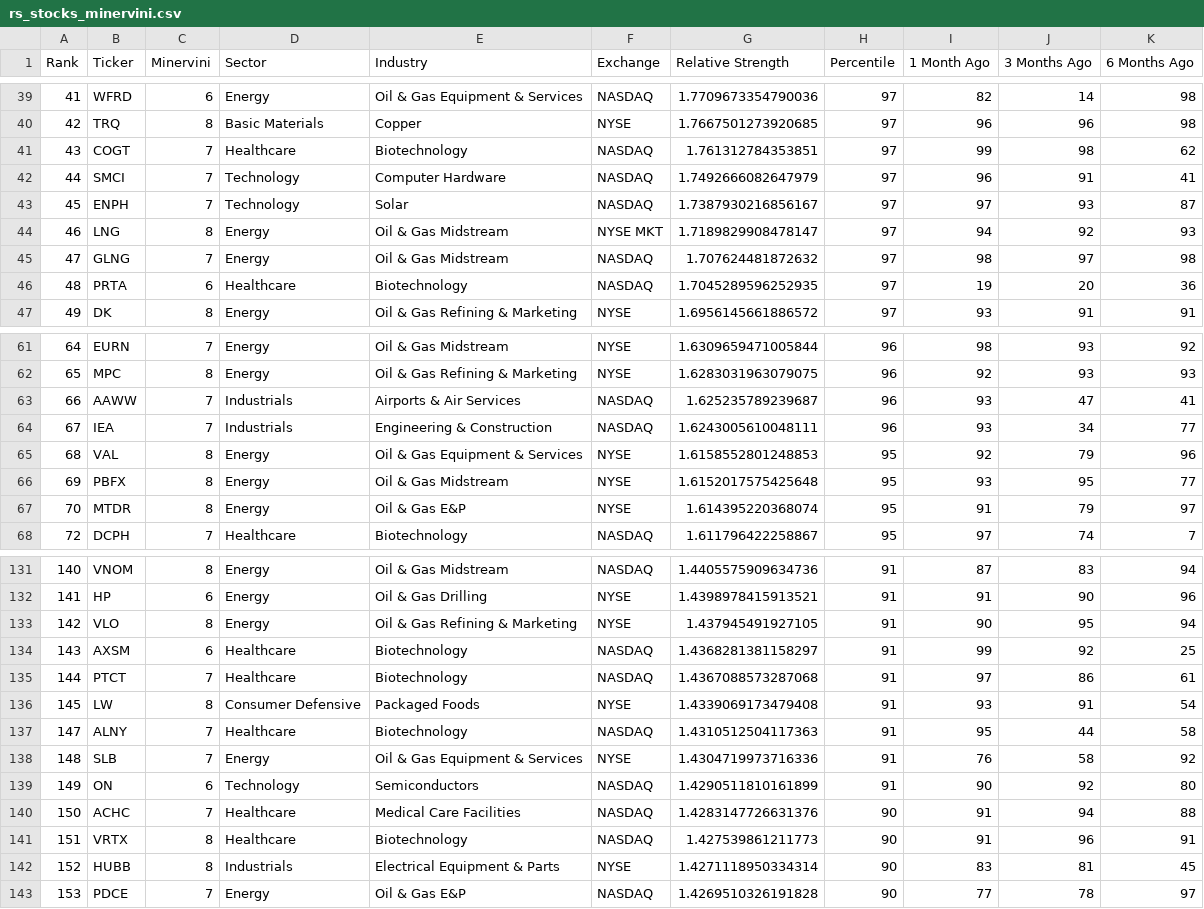
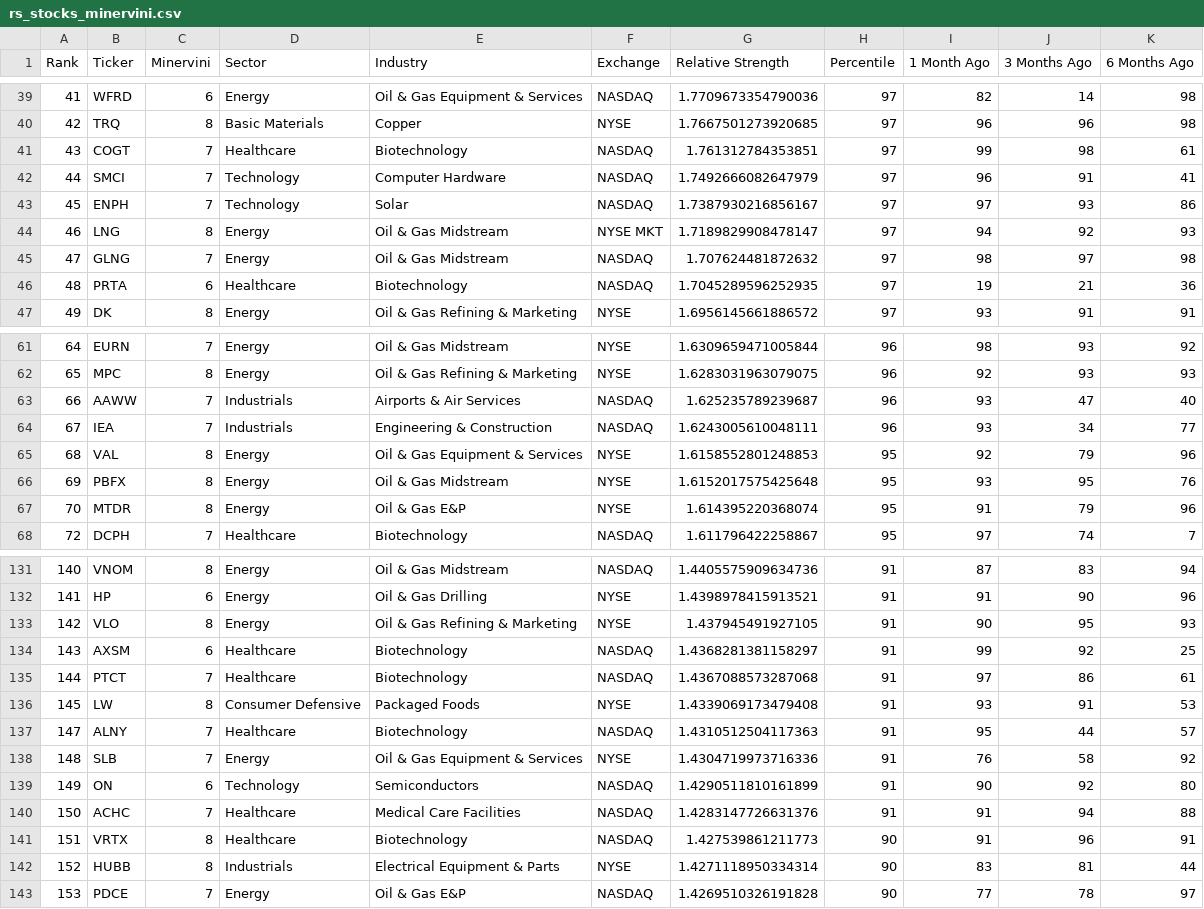
Before and after one commit to krajeshj/RS-python-scripts, a CSV file: RS-Daily-Log/output/rs_stocks_minervini.csv, drawn as a sheet; only a part is shown, gaps mark what is left out; the diff covers the shown part only.

```diff
--- a/RS-Daily-Log/output/rs_stocks_minervini.csv
+++ b/RS-Daily-Log/output/rs_stocks_minervini.csv
@@ -40,8 +40,8 @@ Rank,Ticker,Minervini,Sector,Industry,Exchange,Relative Strength,Percentile,1 Mo
 42,TRQ,8,Basic Materials,Copper,NYSE,1.7667501273920685,97,96,96,98
-43,COGT,7,Healthcare,Biotechnology,NASDAQ,1.761312784353851,97,99,98,62
+43,COGT,7,Healthcare,Biotechnology,NASDAQ,1.761312784353851,97,99,98,61
 44,SMCI,7,Technology,Computer Hardware,NASDAQ,1.7492666082647979,97,96,91,41
-45,ENPH,7,Technology,Solar,NASDAQ,1.7387930216856167,97,97,93,87
+45,ENPH,7,Technology,Solar,NASDAQ,1.7387930216856167,97,97,93,86
 46,LNG,8,Energy,Oil & Gas Midstream,NYSE MKT,1.7189829908478147,97,94,92,93
 47,GLNG,7,Energy,Oil & Gas Midstream,NASDAQ,1.707624481872632,97,98,97,98
-48,PRTA,6,Healthcare,Biotechnology,NASDAQ,1.7045289596252935,97,19,20,36
+48,PRTA,6,Healthcare,Biotechnology,NASDAQ,1.7045289596252935,97,19,21,36
 49,DK,8,Energy,Oil & Gas Refining & Marketing,NYSE,1.6956145661886572,97,93,91,91
@@ -62,7 +62,7 @@ Rank,Ticker,Minervini,Sector,Industry,Exchange,Relative Strength,Percentile,1 Mo
 65,MPC,8,Energy,Oil & Gas Refining & Marketing,NYSE,1.6283031963079075,96,92,93,93
-66,AAWW,7,Industrials,Airports & Air Services,NASDAQ,1.625235789239687,96,93,47,41
+66,AAWW,7,Industrials,Airports & Air Services,NASDAQ,1.625235789239687,96,93,47,40
 67,IEA,7,Industrials,Engineering & Construction,NASDAQ,1.6243005610048111,96,93,34,77
 68,VAL,8,Energy,Oil & Gas Equipment & Services,NYSE,1.6158552801248853,95,92,79,96
-69,PBFX,8,Energy,Oil & Gas Midstream,NYSE,1.6152017575425648,95,93,95,77
-70,MTDR,8,Energy,Oil & Gas E&P,NYSE,1.614395220368074,95,91,79,97
+69,PBFX,8,Energy,Oil & Gas Midstream,NYSE,1.6152017575425648,95,93,95,76
+70,MTDR,8,Energy,Oil & Gas E&P,NYSE,1.614395220368074,95,91,79,96
 72,DCPH,7,Healthcare,Biotechnology,NASDAQ,1.611796422258867,95,97,74,7
@@ -132,12 +132,12 @@ Rank,Ticker,Minervini,Sector,Industry,Exchange,Relative Strength,Percentile,1 Mo
 141,HP,6,Energy,Oil & Gas Drilling,NYSE,1.4398978415913521,91,91,90,96
-142,VLO,8,Energy,Oil & Gas Refining & Marketing,NYSE,1.437945491927105,91,90,95,94
+142,VLO,8,Energy,Oil & Gas Refining & Marketing,NYSE,1.437945491927105,91,90,95,93
 143,AXSM,6,Healthcare,Biotechnology,NASDAQ,1.4368281381158297,91,99,92,25
 144,PTCT,7,Healthcare,Biotechnology,NASDAQ,1.4367088573287068,91,97,86,61
-145,LW,8,Consumer Defensive,Packaged Foods,NYSE,1.4339069173479408,91,93,91,54
-147,ALNY,7,Healthcare,Biotechnology,NASDAQ,1.4310512504117363,91,95,44,58
+145,LW,8,Consumer Defensive,Packaged Foods,NYSE,1.4339069173479408,91,93,91,53
+147,ALNY,7,Healthcare,Biotechnology,NASDAQ,1.4310512504117363,91,95,44,57
 148,SLB,7,Energy,Oil & Gas Equipment & Services,NYSE,1.4304719973716336,91,76,58,92
 149,ON,6,Technology,Semiconductors,NASDAQ,1.4290511810161899,91,90,92,80
-150,ACHC,7,Healthcare,Medical Care Facilities,NASDAQ,1.4283147726631376,90,91,94,88
+150,ACHC,7,Healthcare,Medical Care Facilities,NASDAQ,1.4283147726631376,91,91,94,88
 151,VRTX,8,Healthcare,Biotechnology,NASDAQ,1.427539861211773,90,91,96,91
-152,HUBB,8,Industrials,Electrical Equipment & Parts,NYSE,1.4271118950334314,90,83,81,45
+152,HUBB,8,Industrials,Electrical Equipment & Parts,NYSE,1.4271118950334314,90,83,81,44
 153,PDCE,7,Energy,Oil & Gas E&P,NASDAQ,1.4269510326191828,90,77,78,97
```
Also changed, not shown: 18 edited cells elsewhere in this file, RS-Daily-Log/output/rs_industries.csv, RS-Daily-Log/output/rs_stocks.csv, 4 other files.
